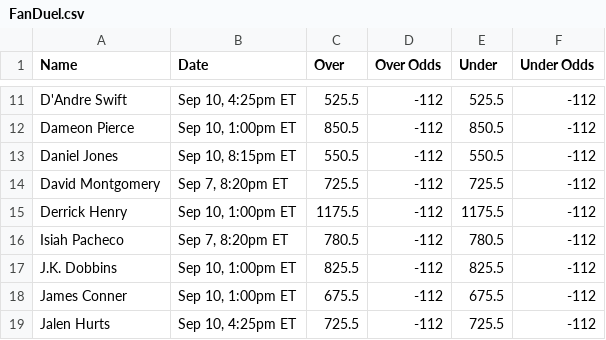
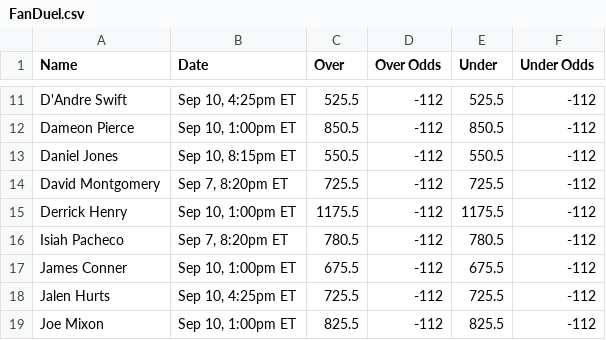
Before and after one commit to srpathen/SportsBook, a CSV file: NFL/RushingOdds/Data/FanDuel.csv, drawn as a sheet; only a part is shown, gaps mark what is left out; the shorter side is filled out with more unchanged rows; the diff names each change by its address in the sheet, - before the commit and + after, or states it on an @@ line.

```diff
--- a/NFL/RushingOdds/Data/FanDuel.csv
+++ b/NFL/RushingOdds/Data/FanDuel.csv
-row 17: J.K. Dobbins | Sep 10, 1:00pm ET | 825.5 | -112 | 825.5 | -112
```
Also changed, not shown: NFL/PassingOdds/Data/BetMGM.csv, NFL/PassingOdds/Data/Caesars.csv, 12 other files.
